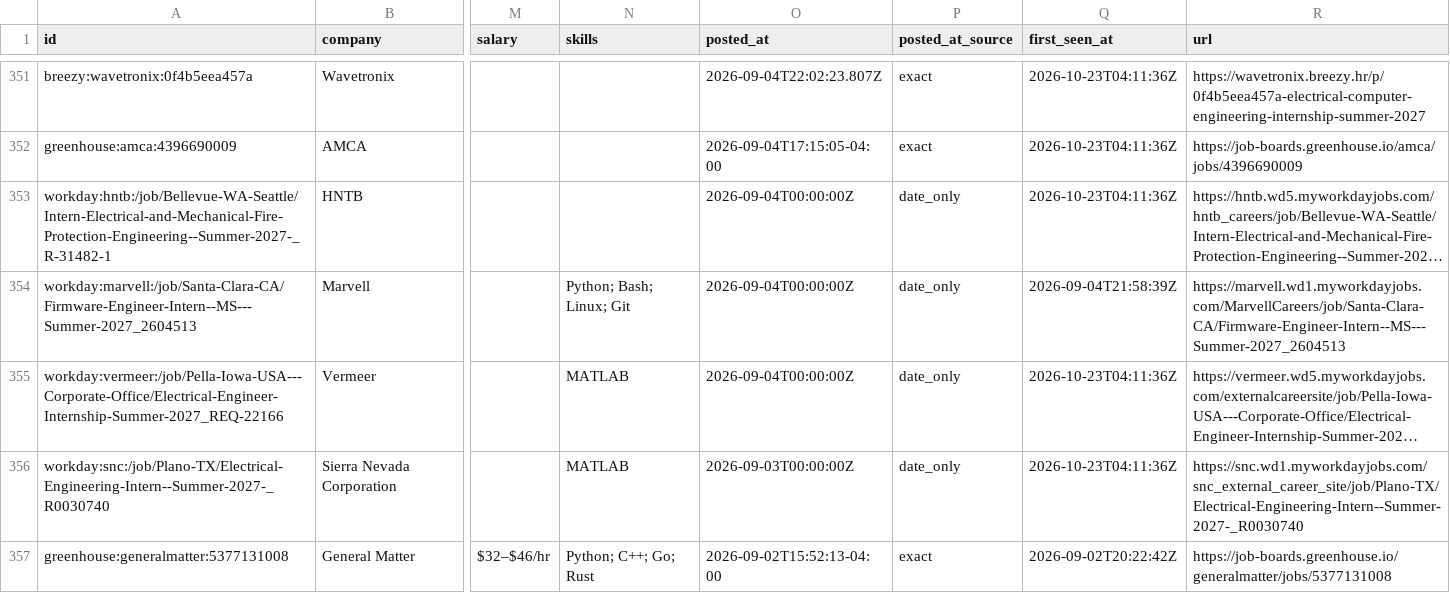
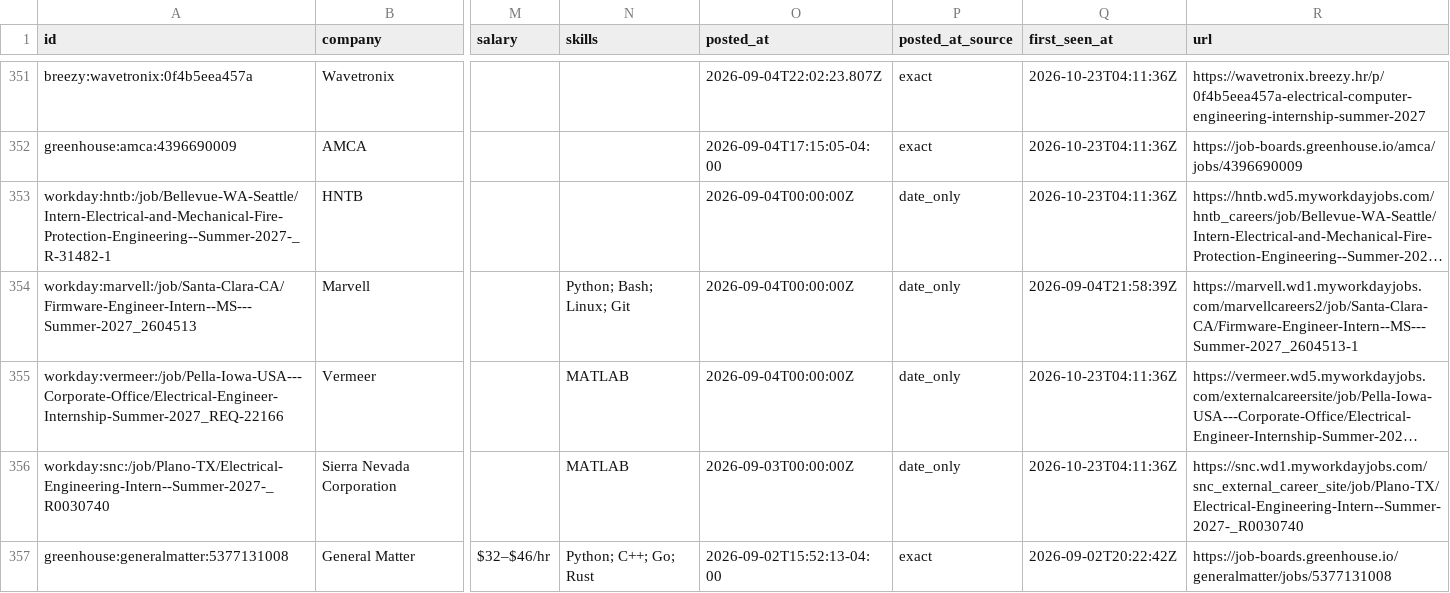
Before and after one commit to austinwright-eng/Automated-List-of-Electrical-Engineering-Internships, a CSV file: data/internships.csv, drawn as a sheet; only a part is shown, gaps mark what is left out; long unchanged cells end in …; the diff names each change by its address in the sheet, - before the commit and + after, or states it on an @@ line.

```diff
--- a/data/internships.csv
+++ b/data/internships.csv
-R354 (url): https://marvell.wd1.myworkdayjobs.com/MarvellCareers/job/Santa-Clara-CA/Firmware-Engineer-Intern--MS---Summer-2027_2604513
+R354 (url): https://marvell.wd1.myworkdayjobs.com/marvellcareers2/job/Santa-Clara-CA/Firmware-Engineer-Intern--MS---Summer-2027_2604513-1
```
Also changed, not shown: docs/internships.csv, 11 other files.
